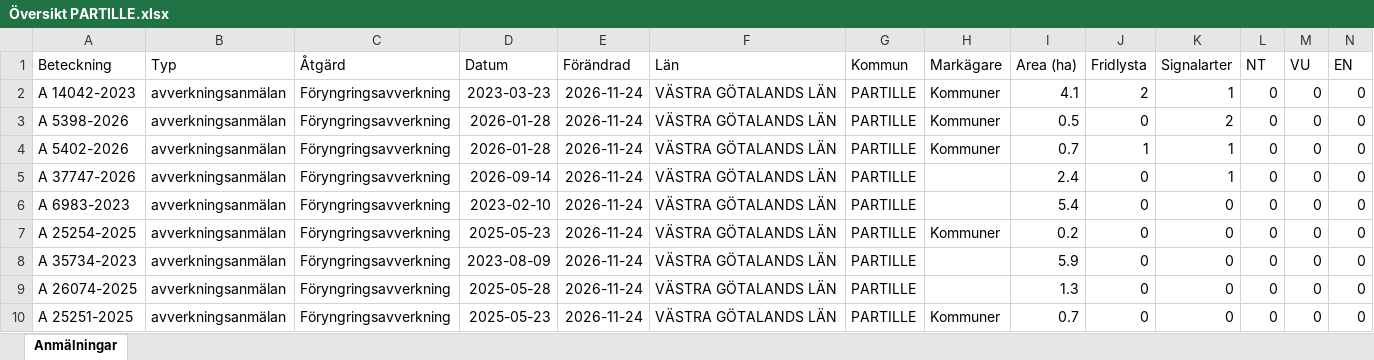
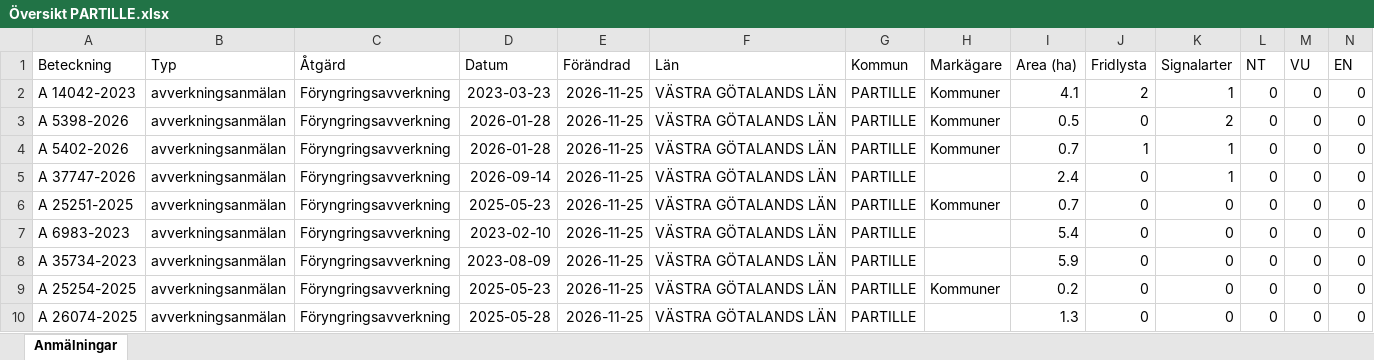
Before and after one commit to klasma/Logging_1402, an Excel workbook: Översikt PARTILLE.xlsx, sheet Anmälningar, drawn as a sheet; only a part is shown; values as stored, in another font and other column widths than the file's, no borders; removed rows and columns are numbered as before the commit, all else as after; rows hold the shown columns only; the diff names each change by its address in the sheet, - before the commit and + after, or states it on an @@ line.

```diff
--- a/Översikt PARTILLE.xlsx (sheet Anmälningar)
+++ b/Översikt PARTILLE.xlsx (sheet Anmälningar)
-E2:E5 (Förändrad): 2026-11-24
+E2:E5 (Förändrad): 2026-11-25
+row 6: A 25251-2025 | avverkningsanmälan | Föryngringsavverkning | 2025-05-23 | 2026-11-25 | VÄSTRA GÖTALANDS LÄN | PARTILLE | Kommuner | 0.7 | 0 | 0 | 0 | 0 | 0
-E7 (Förändrad): 2026-11-24
+E7 (Förändrad): 2026-11-25
+row 8: A 35734-2023 | avverkningsanmälan | Föryngringsavverkning | 2023-08-09 | 2026-11-25 | VÄSTRA GÖTALANDS LÄN | PARTILLE |  | 5.9 | 0 | 0 | 0 | 0 | 0
-E9 (Förändrad): 2026-11-24
+E9 (Förändrad): 2026-11-25
-row 8: A 35734-2023 | avverkningsanmälan | Föryngringsavverkning | 2023-08-09 | 2026-11-24 | VÄSTRA GÖTALANDS LÄN | PARTILLE |  | 5.9 | 0 | 0 | 0 | 0 | 0
-E10 (Förändrad): 2026-11-24
+E10 (Förändrad): 2026-11-25
-row 10: A 25251-2025 | avverkningsanmälan | Föryngringsavverkning | 2025-05-23 | 2026-11-24 | VÄSTRA GÖTALANDS LÄN | PARTILLE | Kommuner | 0.7 | 0 | 0 | 0 | 0 | 0
```
Also changed, not shown: artfynd/A 14042-2023 artfynd.xlsx, artfynd/A 37747-2026 artfynd.xlsx, 19 other files.
